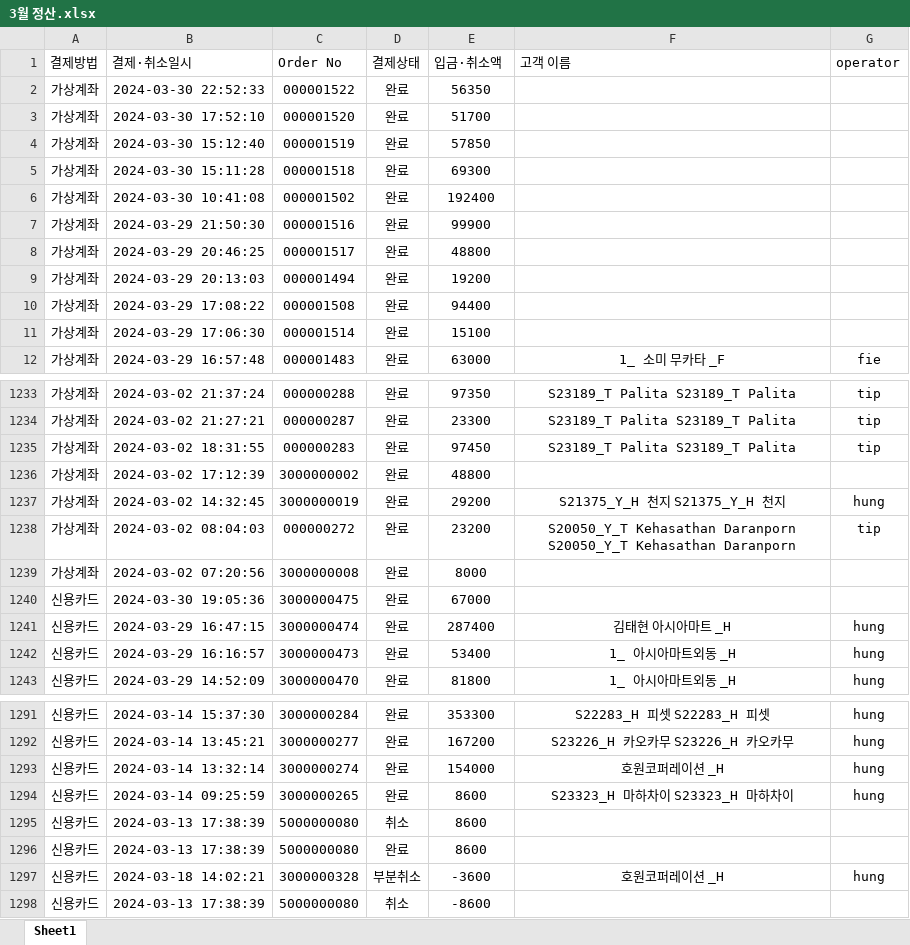
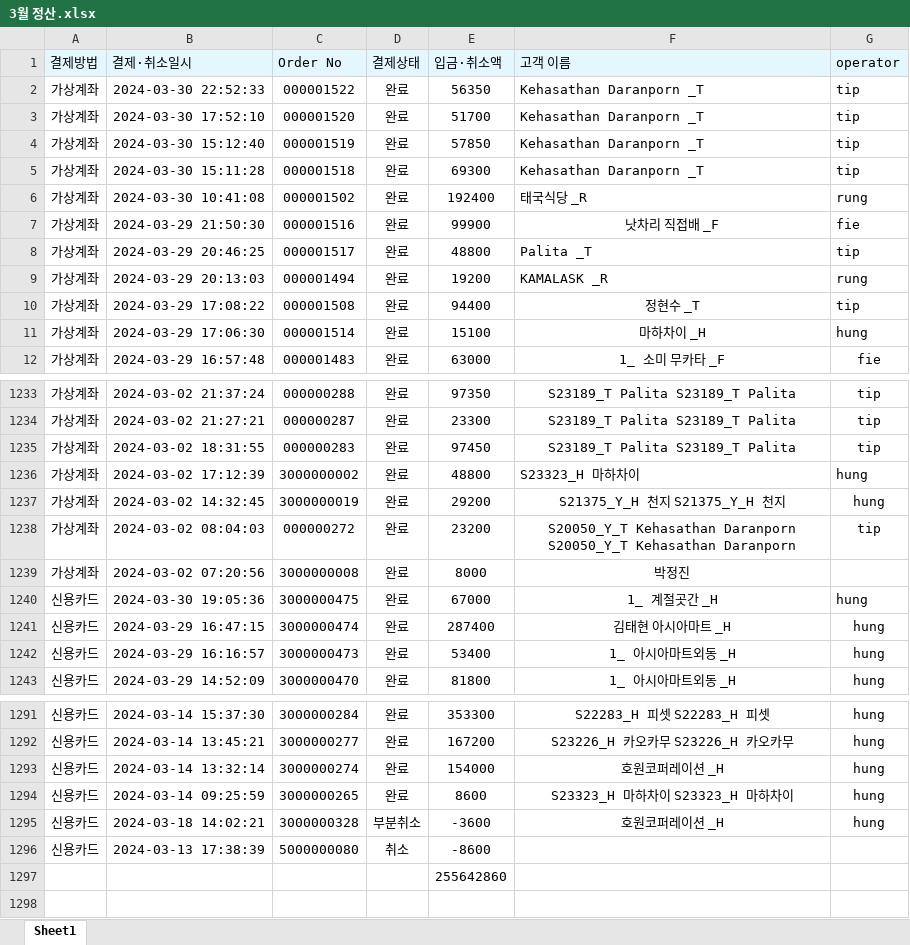
Before and after one commit to joosun7227/joosun, an Excel workbook: dalrat/달랏마트 코드/정산 관련 코드/3월 정산.xlsx, sheet Sheet1, drawn as a sheet; only a part is shown, gaps mark what is left out; values as stored, in another font and other column widths than the file's, no borders; removed rows and columns are numbered as before the commit, all else as after; the diff covers the shown part only; the diff names each change by its address in the sheet, - before the commit and + after, or states it on an @@ line.

```diff
--- a/dalrat/달랏마트 코드/정산 관련 코드/3월 정산.xlsx (sheet Sheet1)
+++ b/dalrat/달랏마트 코드/정산 관련 코드/3월 정산.xlsx (sheet Sheet1)
-A1:G1 fill: none
+A1:G1 fill: #E5F7FE
-F2:F5 (고객 이름): (empty)
+F2:F5 (고객 이름): Kehasathan Daranporn _T
-G2:G5 (operator): (empty)
+G2:G5 (operator): tip
-F6 (고객 이름): (empty)
+F6 (고객 이름): 태국식당 _R
-G6 (operator): (empty)
+G6 (operator): rung
-F7 (고객 이름): (empty)
+F7 (고객 이름): 낫차리 직접배 _F
-G7 (operator): (empty)
+G7 (operator): fie
-F8 (고객 이름): (empty)
+F8 (고객 이름): Palita _T
-G8 (operator): (empty)
+G8 (operator): tip
-F9 (고객 이름): (empty)
+F9 (고객 이름): KAMALASK _R
-G9 (operator): (empty)
+G9 (operator): rung
-F10 (고객 이름): (empty)
+F10 (고객 이름): 정현수 _T
-G10 (operator): (empty)
+G10 (operator): tip
-F11 (고객 이름): (empty)
+F11 (고객 이름): 마하차이 _H
-G11 (operator): (empty)
+G11 (operator): hung
-F1236 (고객 이름): (empty)
+F1236 (고객 이름): S23323_H 마하차이
-G1236 (operator): (empty)
+G1236 (operator): hung
-F1239 (고객 이름): (empty)
+F1239 (고객 이름): 박정진
-F1240 (고객 이름): (empty)
+F1240 (고객 이름): 1_ 계절곳간 _H
-G1240 (operator): (empty)
+G1240 (operator): hung
-row 1295: 신용카드 | 2024-03-13 17:38:39 | 5000000080 | 취소 | 8600
-row 1296: 신용카드 | 2024-03-13 17:38:39 | 5000000080 | 완료 | 8600
+row 1297:  |  |  |  | 255642860
```
Also changed, not shown: 21 edited cells elsewhere in this sheet, 6 other files.
